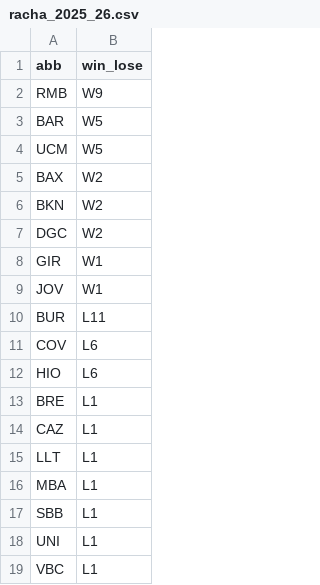
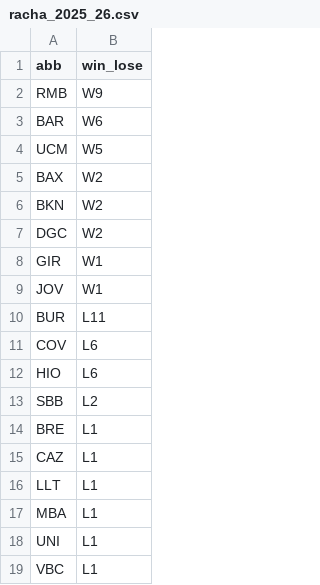
Before and after one commit to IvoVillanueva/pbp-acb-2025-26, a CSV file: data/racha_2025_26.csv, drawn as a sheet.

```diff
--- a/data/racha_2025_26.csv
+++ b/data/racha_2025_26.csv
@@ -2,3 +2,3 @@
 "RMB","W9"
-"BAR","W5"
+"BAR","W6"
 "UCM","W5"
@@ -12,2 +12,3 @@
 "HIO","L6"
+"SBB","L2"
 "BRE","L1"
@@ -16,3 +17,2 @@
 "MBA","L1"
-"SBB","L1"
 "UNI","L1"
```
Also changed, not shown: data/marcadores_2025_26.csv.
